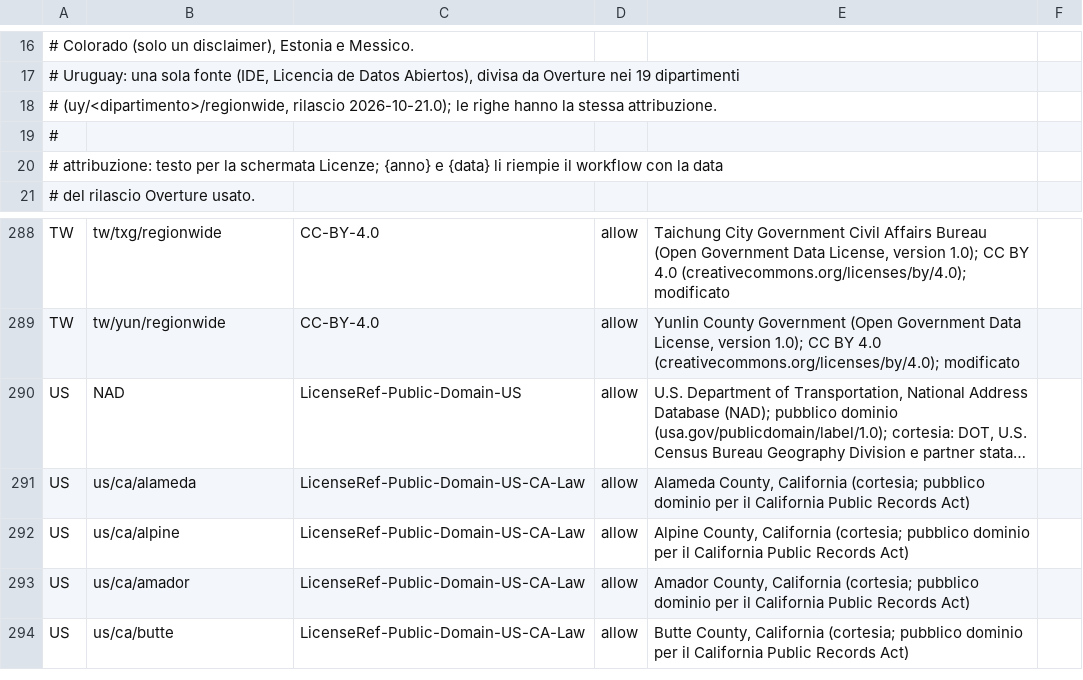
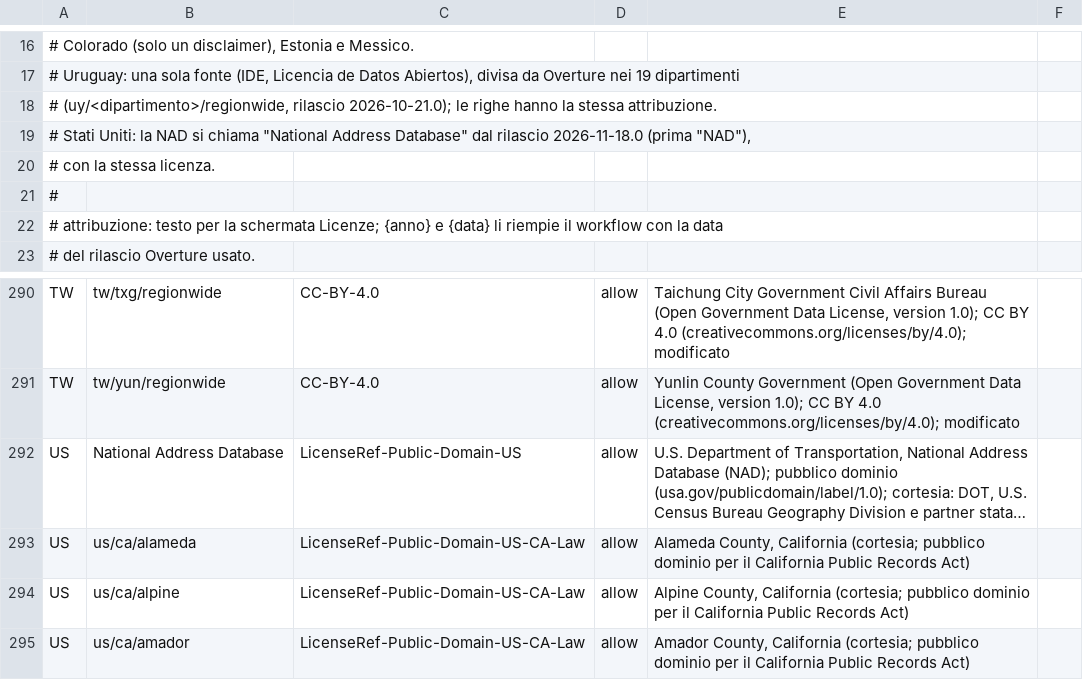
Before and after one commit to miracle091/pocket-travel, a TSV file: tools/data-pipeline/overture-address-sources.tsv, drawn as a sheet; only a part is shown, gaps mark what is left out; the shorter side is filled out with more unchanged rows; long unchanged cells end in …; addresses are those after the commit; the diff names each change by its address in the sheet, - before the commit and + after, or states it on an @@ line.

```diff
--- a/tools/data-pipeline/overture-address-sources.tsv
+++ b/tools/data-pipeline/overture-address-sources.tsv
+row 19: # Stati Uniti: la NAD si chiama "National Address Database" dal rilascio 2026-11-18.0 (prima "NAD"),
+row 20: # con la stessa licenza.
-B292: NAD
+B292: National Address Database
```
Also changed, not shown: 5 other files.
